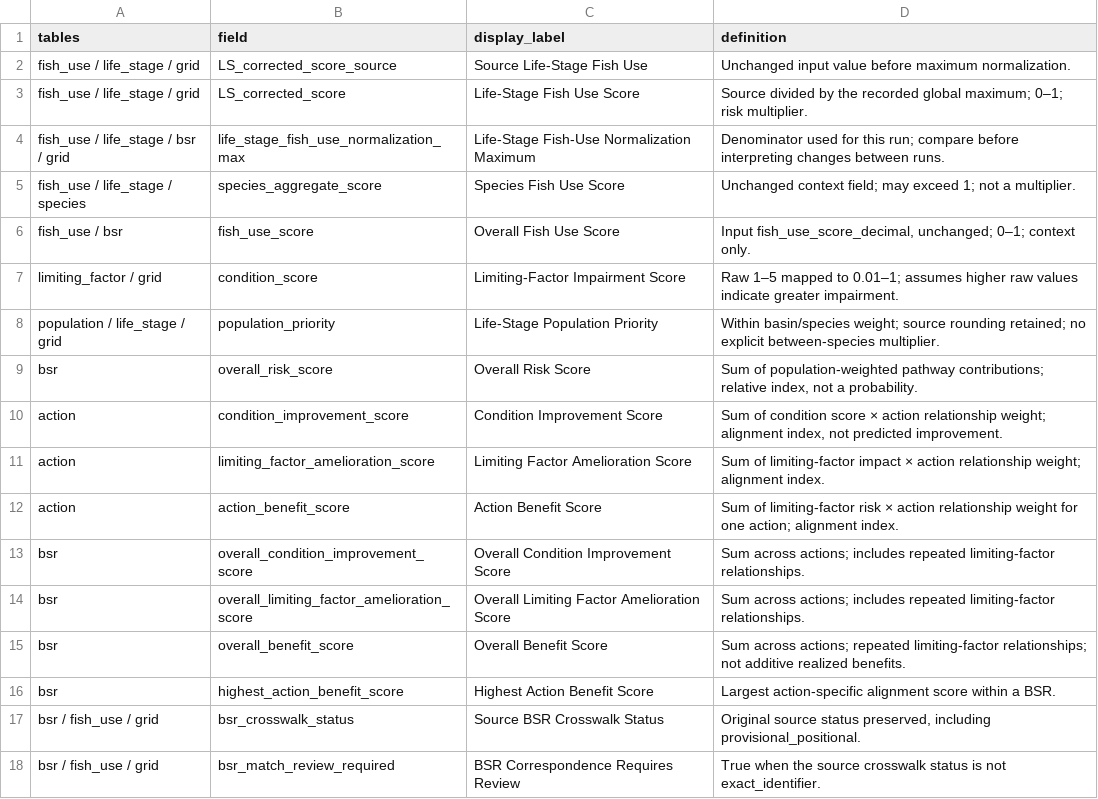
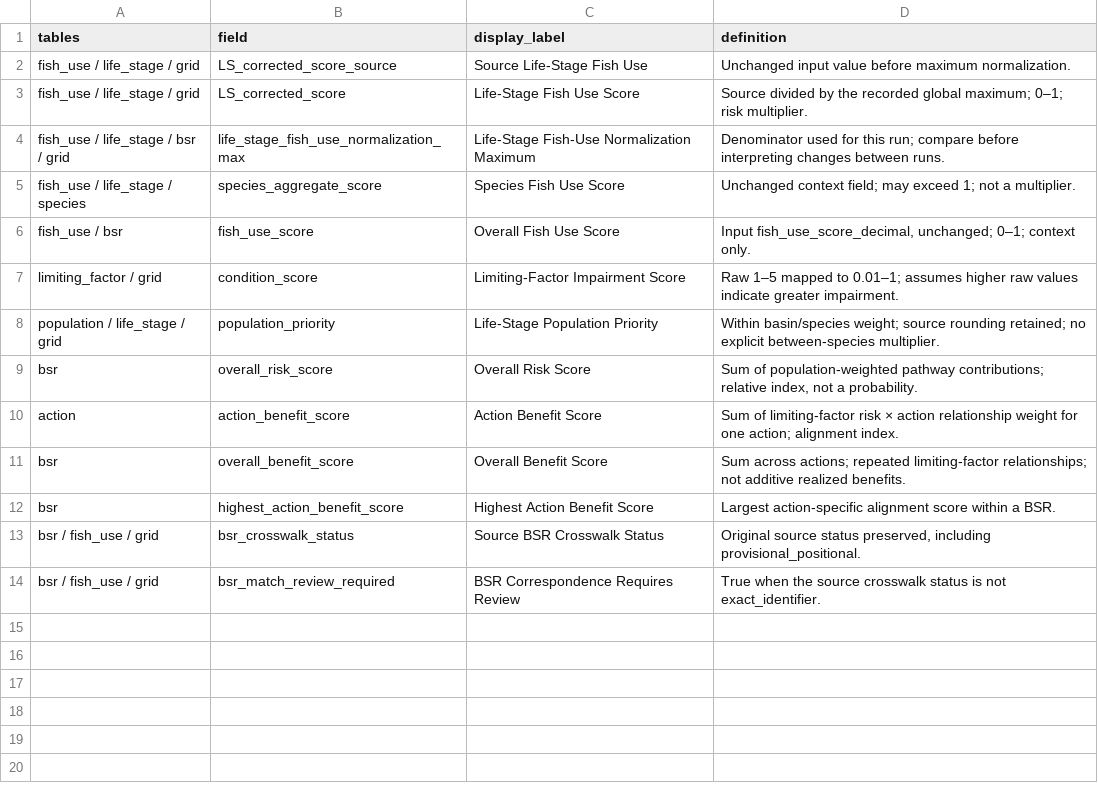
Before and after one commit to atdunwoody/atlas_lvl1-2_scoring_webapp, a CSV file: data/outputs/QC/score_field_definitions.csv, drawn as a sheet.

```diff
--- a/data/outputs/QC/score_field_definitions.csv
+++ b/data/outputs/QC/score_field_definitions.csv
@@ -9,7 +9,3 @@ population / life_stage / grid,population_priority,Life-Stage Population Priorit
 bsr,overall_risk_score,Overall Risk Score,"Sum of population-weighted pathway contributions; relative index, not a probability."
-action,condition_improvement_score,Condition Improvement Score,"Sum of condition score × action relationship weight; alignment index, not predicted improvement."
-action,limiting_factor_amelioration_score,Limiting Factor Amelioration Score,Sum of limiting-factor impact × action relationship weight; alignment index.
 action,action_benefit_score,Action Benefit Score,Sum of limiting-factor risk × action relationship weight for one action; alignment index.
-bsr,overall_condition_improvement_score,Overall Condition Improvement Score,Sum across actions; includes repeated limiting-factor relationships.
-bsr,overall_limiting_factor_amelioration_score,Overall Limiting Factor Amelioration Score,Sum across actions; includes repeated limiting-factor relationships.
 bsr,overall_benefit_score,Overall Benefit Score,Sum across actions; repeated limiting-factor relationships; not additive realized benefits.
```
Also changed, not shown: data/outputs/QC/life_stage_fish_use_normalization.csv, data/outputs/QC/qc_summary.csv, 12 other files.
